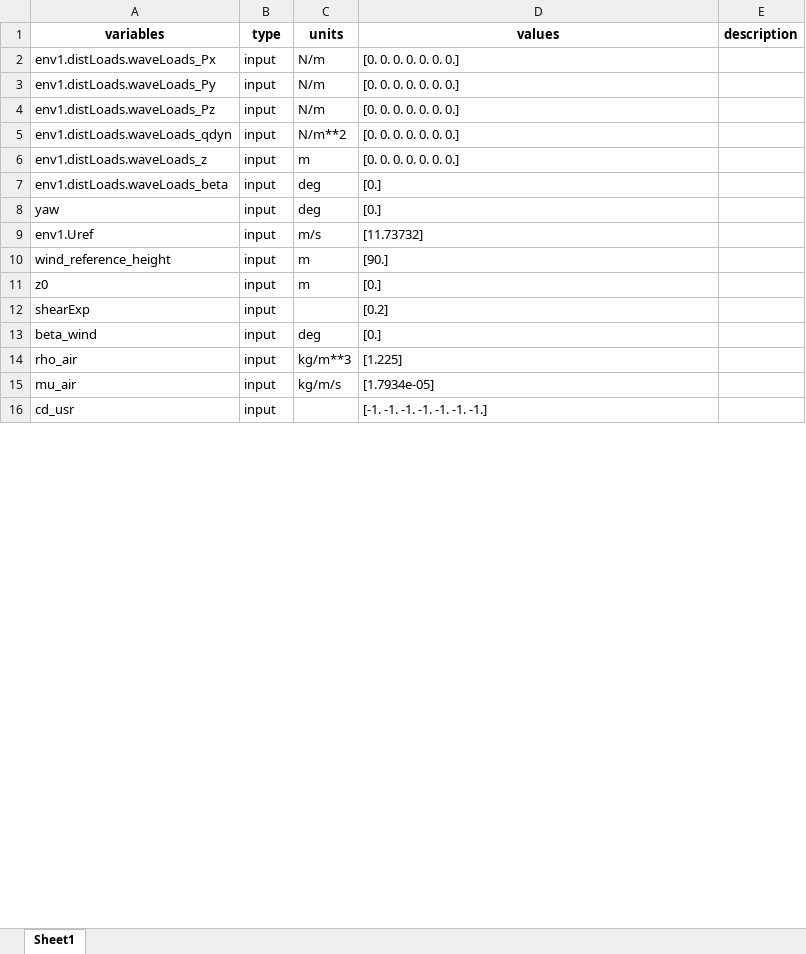
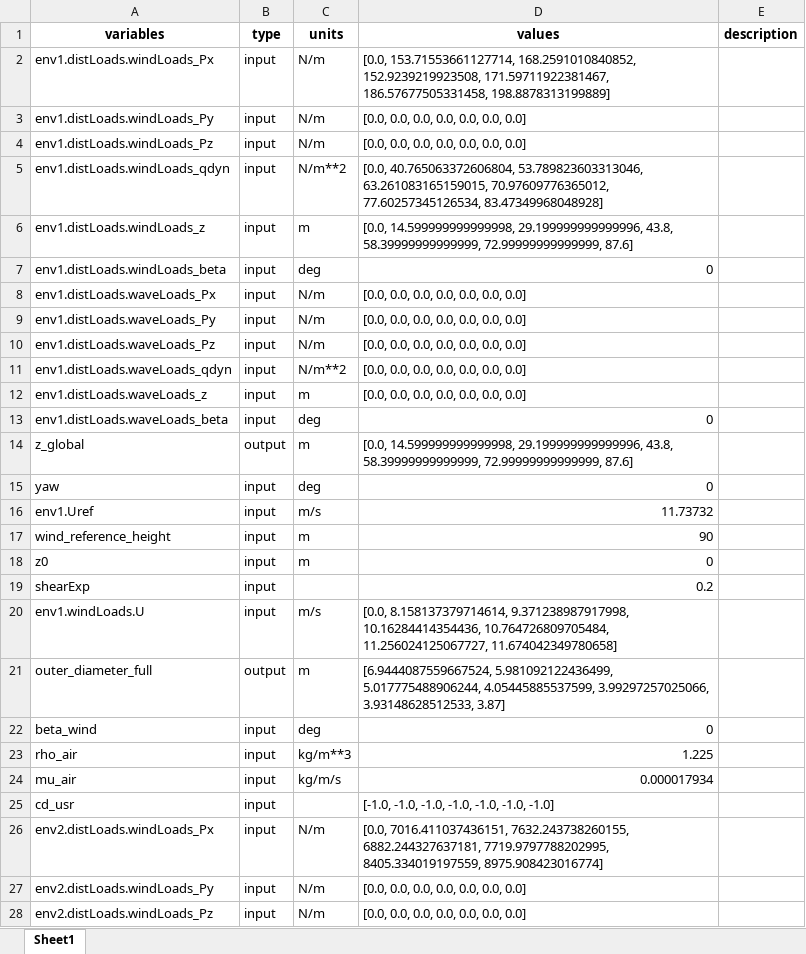
Before and after one commit to ibrahim-hanif/WISDEM, an Excel workbook: outputs/tower_example.xlsx, sheet Sheet1, drawn as a sheet; only a part is shown; values as stored, in another font and other column widths than the file's, no borders; addresses are those after the commit; the diff covers the shown part only; the diff names each change by its address in the sheet, - before the commit and + after, or states it on an @@ line.

```diff
--- a/outputs/tower_example.xlsx (sheet Sheet1)
+++ b/outputs/tower_example.xlsx (sheet Sheet1)
+row 2: env1.distLoads.windLoads_Px | input | N/m | [0.0, 153.71553661127714, 168.2591010840852, 152.9239219923508, 171.59711922381467, 186.57677505331458, 198.8878313199889]
+row 3: env1.distLoads.windLoads_Py | input | N/m | [0.0, 0.0, 0.0, 0.0, 0.0, 0.0, 0.0]
+row 4: env1.distLoads.windLoads_Pz | input | N/m | [0.0, 0.0, 0.0, 0.0, 0.0, 0.0, 0.0]
+row 5: env1.distLoads.windLoads_qdyn | input | N/m**2 | [0.0, 40.765063372606804, 53.789823603313046, 63.261083165159015, 70.97609776365012, 77.60257345126534, 83.47349968048928]
+row 6: env1.distLoads.windLoads_z | input | m | [0.0, 14.599999999999998, 29.199999999999996, 43.8, 58.39999999999999, 72.99999999999999, 87.6]
+row 7: env1.distLoads.windLoads_beta | input | deg | 0
-D8:D12 (values): [0. 0. 0. 0. 0. 0. 0.]
+D8:D12 (values): [0.0, 0.0, 0.0, 0.0, 0.0, 0.0, 0.0]
-D13 (values): [0.]
+D13 (values): 0
+row 14: z_global | output | m | [0.0, 14.599999999999998, 29.199999999999996, 43.8, 58.39999999999999, 72.99999999999999, 87.6]
-D15 (values): [0.]
+D15 (values): 0
-D16 (values): [11.73732]
+D16 (values): 11.73732
-D17 (values): [90.]
+D17 (values): 90
-D18 (values): [0.]
+D18 (values): 0
-D19 (values): [0.2]
+D19 (values): 0.2
+row 20: env1.windLoads.U | input | m/s | [0.0, 8.158137379714614, 9.371238987917998, 10.16284414354436, 10.764726809705484, 11.256024125067727, 11.674042349780658]
+row 21: outer_diameter_full | output | m | [6.9444087559667524, 5.981092122436499, 5.017775488906244, 4.05445885537599, 3.99297257025066, 3.93148628512533, 3.87]
-D22 (values): [0.]
+D22 (values): 0
-D23 (values): [1.225]
+D23 (values): 1.225
-D24 (values): [1.7934e-05]
+D24 (values): 0.000017934
-D25 (values): [-1. -1. -1. -1. -1. -1. -1.]
+D25 (values): [-1.0, -1.0, -1.0, -1.0, -1.0, -1.0, -1.0]
+row 26: env2.distLoads.windLoads_Px | input | N/m | [0.0, 7016.411037436151, 7632.243738260155, 6882.244327637181, 7719.9797788202995, 8405.334019197559, 8975.908423016774]
+row 27: env2.distLoads.windLoads_Py | input | N/m | [0.0, 0.0, 0.0, 0.0, 0.0, 0.0, 0.0]
+row 28: env2.distLoads.windLoads_Pz | input | N/m | [0.0, 0.0, 0.0, 0.0, 0.0, 0.0, 0.0]
```
Also changed, not shown: 68 added rows, 79 removed rows and 146 edited cells elsewhere in this sheet, outputs/refturb_output.xlsx, 8 other files.
